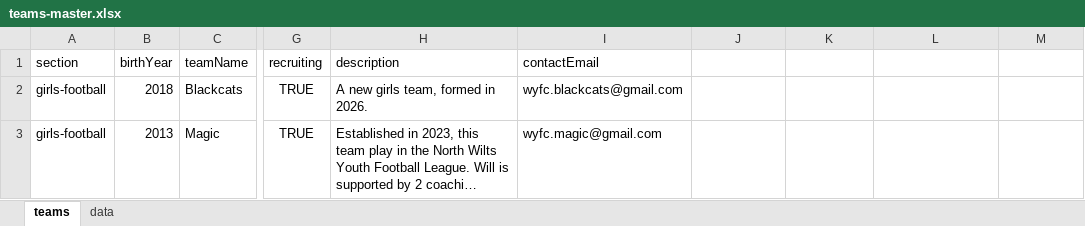
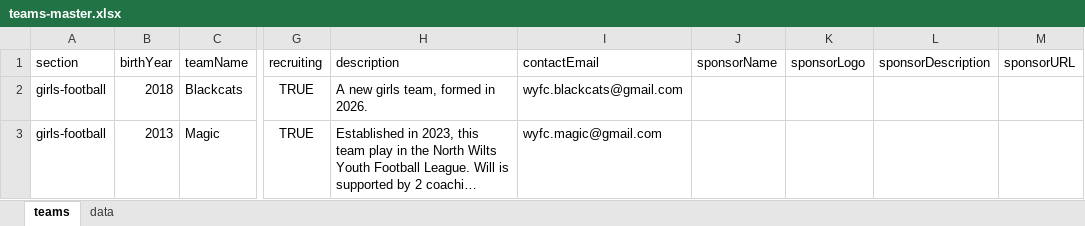
Before and after one commit to WWFC-Apps/wwfc-website, an Excel workbook: src/data/teams-master.xlsx, sheet teams, drawn as a sheet; only a part is shown, gaps mark what is left out; long unchanged cells end in …; values as stored, in another font and other column widths than the file's, no borders; the diff names each change by its address in the sheet, - before the commit and + after, or states it on an @@ line.

Commit message:
sponsor

```diff
--- a/src/data/teams-master.xlsx (sheet teams)
+++ b/src/data/teams-master.xlsx (sheet teams)
-J1: (empty)
+J1: sponsorName
-K1: (empty)
+K1: sponsorLogo
-L1: (empty)
+L1: sponsorDescription
-M1: (empty)
+M1: sponsorURL
```
Also changed, not shown: 3 other files.
